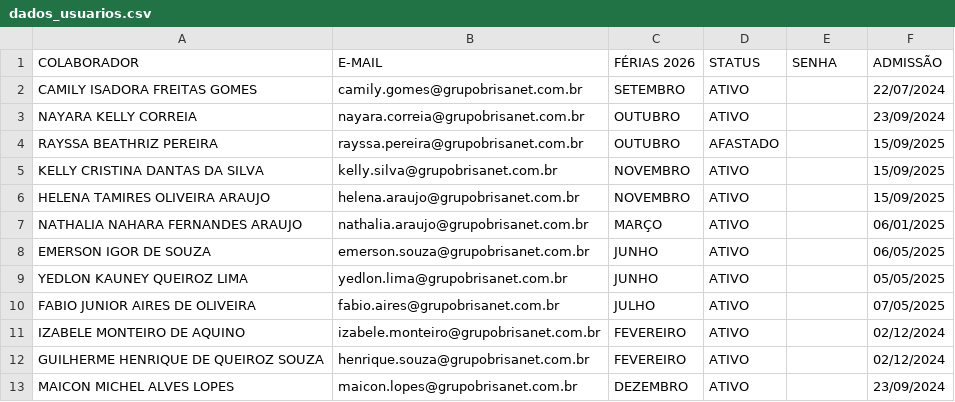
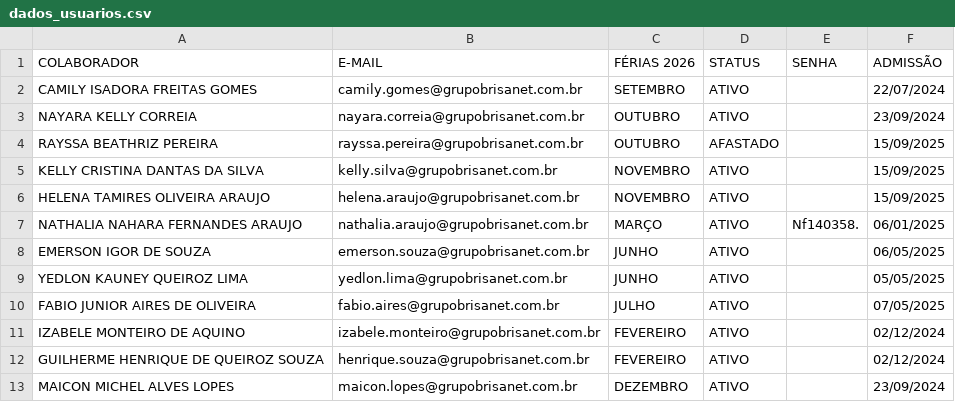
Before and after one commit to krepss/retencaobrisanet, a CSV file: dados_usuarios.csv, drawn as a sheet; only a part is shown.

Commit message:
Atualização: dados_usuarios.csv

```diff
--- a/dados_usuarios.csv
+++ b/dados_usuarios.csv
@@ -6,3 +6,3 @@ KELLY CRISTINA DANTAS DA SILVA,kelly.silva@grupobrisanet.com.br,NOVEMBRO,ATIVO,,
 HELENA TAMIRES OLIVEIRA ARAUJO,helena.araujo@grupobrisanet.com.br,NOVEMBRO,ATIVO,,15/09/2025
-NATHALIA NAHARA FERNANDES ARAUJO,nathalia.araujo@grupobrisanet.com.br,MARÇO,ATIVO,,06/01/2025
+NATHALIA NAHARA FERNANDES ARAUJO,nathalia.araujo@grupobrisanet.com.br,MARÇO,ATIVO,Nf140358.,06/01/2025
 EMERSON IGOR DE SOUZA,emerson.souza@grupobrisanet.com.br,JUNHO,ATIVO,,06/05/2025
```
